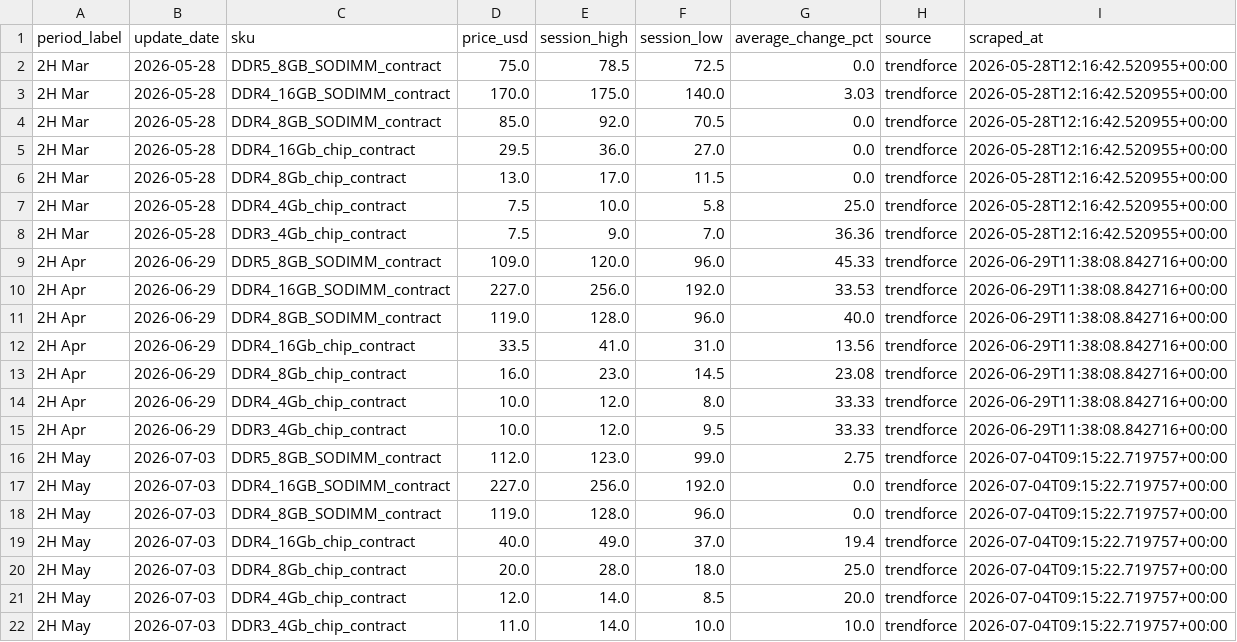
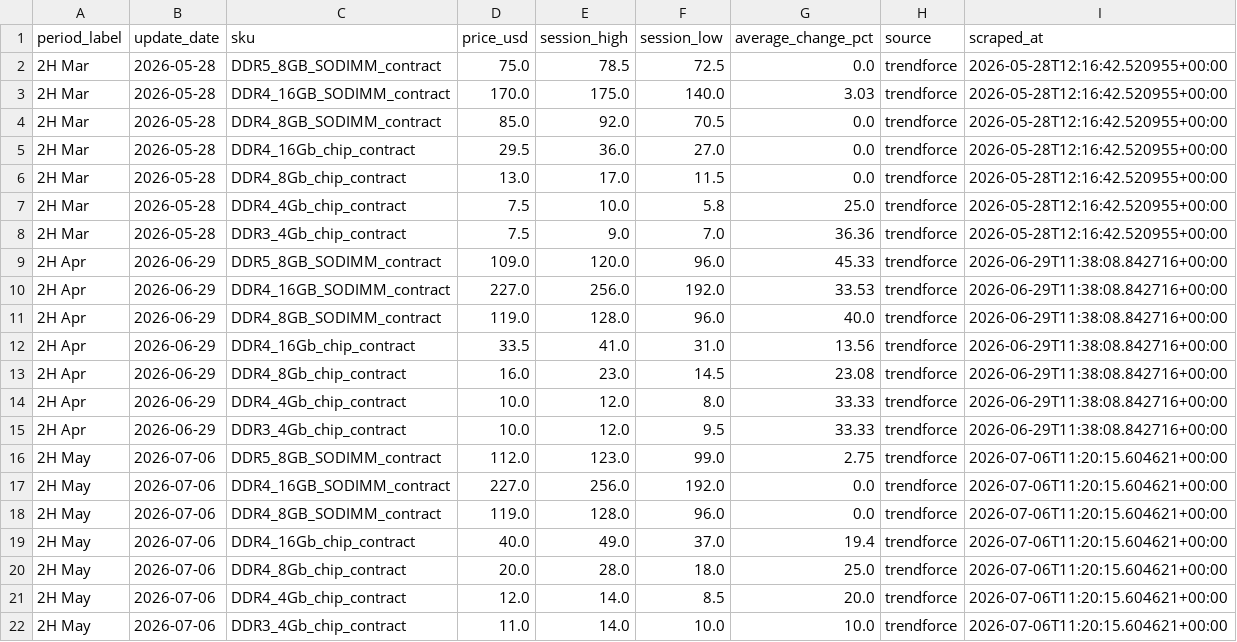
Before and after one commit to 94yz6n6q9z-arch/Memory-Cycle-Daily-Report, a CSV file: data/dram_contract_actuals.csv, drawn as a sheet.

```diff
--- a/data/dram_contract_actuals.csv
+++ b/data/dram_contract_actuals.csv
@@ -15,8 +15,8 @@ period_label,update_date,sku,price_usd,session_high,session_low,average_change_p
 2H Apr,2026-06-29,DDR3_4Gb_chip_contract,10.0,12.0,9.5,33.33,trendforce,2026-06-29T11:38:08.842716+00:00
-2H May,2026-07-03,DDR5_8GB_SODIMM_contract,112.0,123.0,99.0,2.75,trendforce,2026-07-04T09:15:22.719757+00:00
-2H May,2026-07-03,DDR4_16GB_SODIMM_contract,227.0,256.0,192.0,0.0,trendforce,2026-07-04T09:15:22.719757+00:00
-2H May,2026-07-03,DDR4_8GB_SODIMM_contract,119.0,128.0,96.0,0.0,trendforce,2026-07-04T09:15:22.719757+00:00
-2H May,2026-07-03,DDR4_16Gb_chip_contract,40.0,49.0,37.0,19.4,trendforce,2026-07-04T09:15:22.719757+00:00
-2H May,2026-07-03,DDR4_8Gb_chip_contract,20.0,28.0,18.0,25.0,trendforce,2026-07-04T09:15:22.719757+00:00
-2H May,2026-07-03,DDR4_4Gb_chip_contract,12.0,14.0,8.5,20.0,trendforce,2026-07-04T09:15:22.719757+00:00
-2H May,2026-07-03,DDR3_4Gb_chip_contract,11.0,14.0,10.0,10.0,trendforce,2026-07-04T09:15:22.719757+00:00
+2H May,2026-07-06,DDR5_8GB_SODIMM_contract,112.0,123.0,99.0,2.75,trendforce,2026-07-06T11:20:15.604621+00:00
+2H May,2026-07-06,DDR4_16GB_SODIMM_contract,227.0,256.0,192.0,0.0,trendforce,2026-07-06T11:20:15.604621+00:00
+2H May,2026-07-06,DDR4_8GB_SODIMM_contract,119.0,128.0,96.0,0.0,trendforce,2026-07-06T11:20:15.604621+00:00
+2H May,2026-07-06,DDR4_16Gb_chip_contract,40.0,49.0,37.0,19.4,trendforce,2026-07-06T11:20:15.604621+00:00
+2H May,2026-07-06,DDR4_8Gb_chip_contract,20.0,28.0,18.0,25.0,trendforce,2026-07-06T11:20:15.604621+00:00
+2H May,2026-07-06,DDR4_4Gb_chip_contract,12.0,14.0,8.5,20.0,trendforce,2026-07-06T11:20:15.604621+00:00
+2H May,2026-07-06,DDR3_4Gb_chip_contract,11.0,14.0,10.0,10.0,trendforce,2026-07-06T11:20:15.604621+00:00
```
Also changed, not shown: data/dram_contract_signals.csv, data/dram_spot_history.csv, 21 other files.
